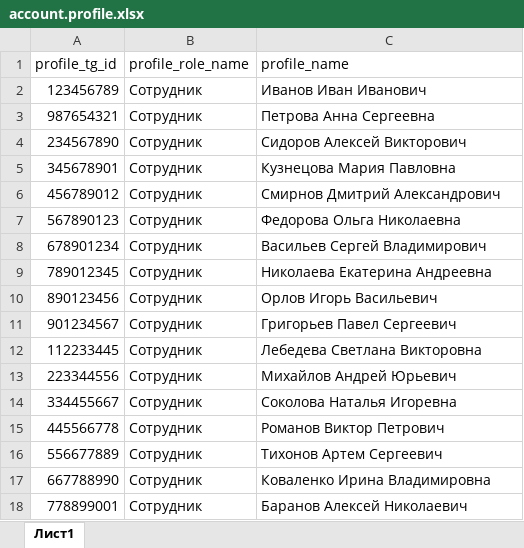
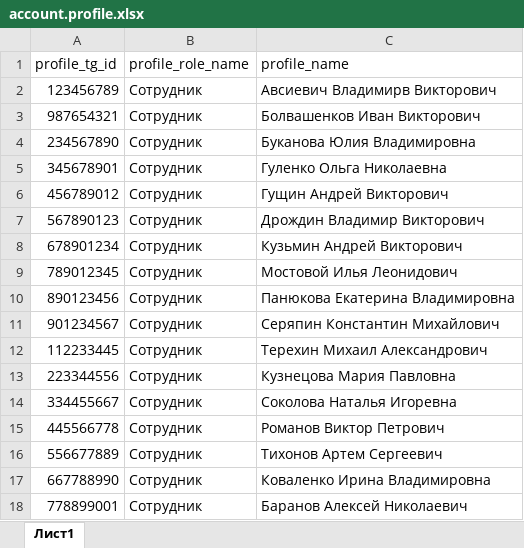
Before and after one commit to Helltale/go-tg-bot-schedule, an Excel workbook: other/xlsx/account.profile.xlsx, sheet Лист1, drawn as a sheet; values as stored, in another font and other column widths than the file's, no borders; charts and pictures not drawn; the diff names each change by its address in the sheet, - before the commit and + after, or states it on an @@ line.

```diff
--- a/other/xlsx/account.profile.xlsx (sheet Лист1)
+++ b/other/xlsx/account.profile.xlsx (sheet Лист1)
-C2 (profile_name): Иванов Иван Иванович
+C2 (profile_name): Авсиевич Владимирв Викторович
-C3 (profile_name): Петрова Анна Сергеевна
+C3 (profile_name): Болвашенков Иван Викторович
-C4 (profile_name): Сидоров Алексей Викторович
+C4 (profile_name): Буканова Юлия Владимировна
-C5 (profile_name): Кузнецова Мария Павловна
+C5 (profile_name): Гуленко Ольга Николаевна
-C6 (profile_name): Смирнов Дмитрий Александрович
+C6 (profile_name): Гущин Андрей Викторович
-C7 (profile_name): Федорова Ольга Николаевна
+C7 (profile_name): Дрождин Владимир Викторович
-C8 (profile_name): Васильев Сергей Владимирович
+C8 (profile_name): Кузьмин Андрей Викторович
-C9 (profile_name): Николаева Екатерина Андреевна
+C9 (profile_name): Мостовой Илья Леонидович
-C10 (profile_name): Орлов Игорь Васильевич
+C10 (profile_name): Панюкова Екатерина Владимировна
-C11 (profile_name): Григорьев Павел Сергеевич
+C11 (profile_name): Серяпин Константин Михайлович
-C12 (profile_name): Лебедева Светлана Викторовна
+C12 (profile_name): Терехин Михаил Александрович
-C13 (profile_name): Михайлов Андрей Юрьевич
+C13 (profile_name): Кузнецова Мария Павловна
```
Also changed, not shown: charts or pictures, other/xlsx/teacher_info.teacher.xlsx, 10 other files.
